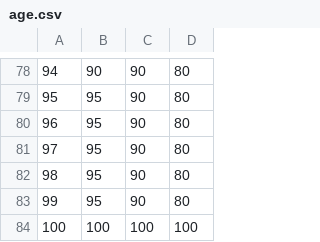
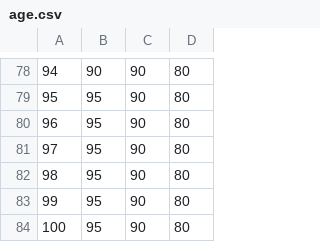
Before and after one commit to marcocastagna99/Incognito, a CSV file: datasets/age.csv, drawn as a sheet; only a part is shown, gaps mark what is left out.

Commit message:
Update age and height statistics in datasets

```diff
--- a/datasets/age.csv
+++ b/datasets/age.csv
@@ -83,2 +83,2 @@
 99,95,90,80
-100,100,100,100
+100,95,90,80
```
Also changed, not shown: datasets/anonymous_table_k_10.csv, datasets/anonymous_table_k_2.csv, 27 other files.
